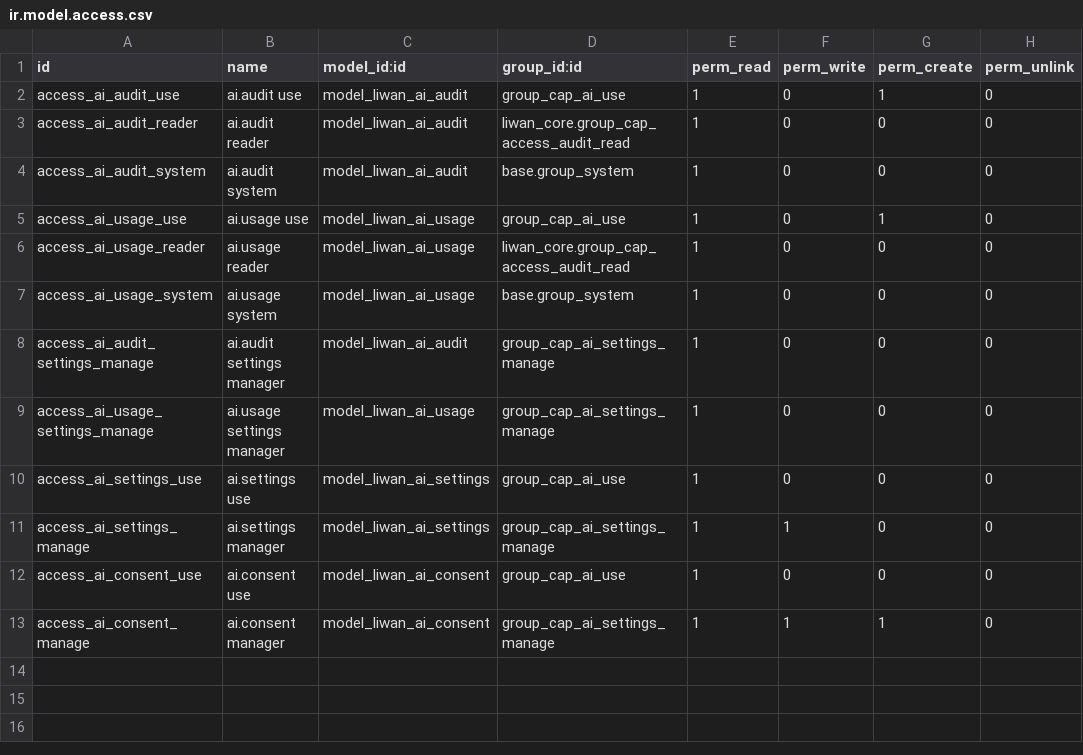
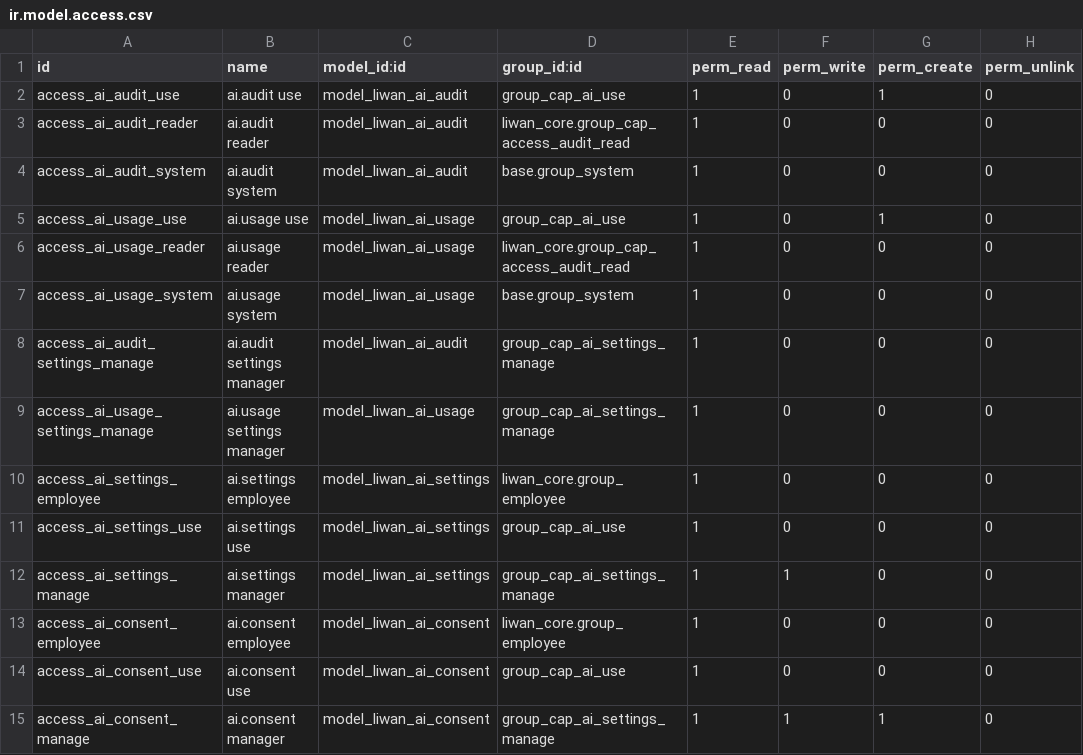
Before and after one commit to tariiq222/liwan, a CSV file: odoo-addons/liwan_ai/security/ir.model.access.csv, drawn as a sheet; the diff names each change by its address in the sheet, - before the commit and + after, or states it on an @@ line.

```diff
--- a/odoo-addons/liwan_ai/security/ir.model.access.csv
+++ b/odoo-addons/liwan_ai/security/ir.model.access.csv
+row 10: access_ai_settings_employee | ai.settings employee | model_liwan_ai_settings | liwan_core.group_employee | 1 | 0 | 0 | 0
+row 13: access_ai_consent_employee | ai.consent employee | model_liwan_ai_consent | liwan_core.group_employee | 1 | 0 | 0 | 0
```
Also changed, not shown: 10 other files.
